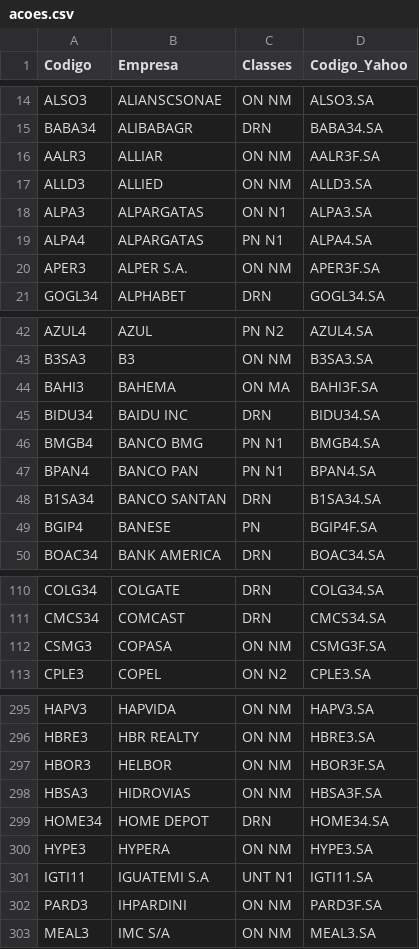
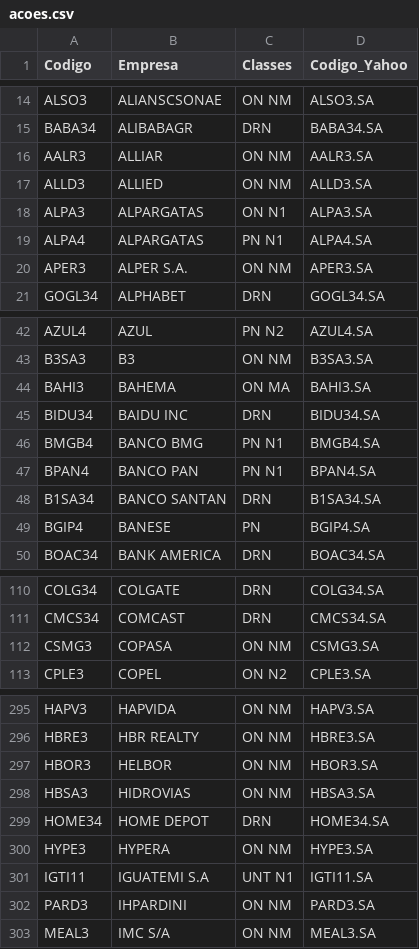
Before and after one commit to anacamello/analise_bolsa, a CSV file: acoes.csv, drawn as a sheet; only a part is shown, gaps mark what is left out; the diff covers the shown part only.

```diff
--- a/acoes.csv
+++ b/acoes.csv
@@ -15,3 +15,3 @@ ALSO3;ALIANSCSONAE;ON   NM;ALSO3.SA
 BABA34;ALIBABAGR;DRN;BABA34.SA
-AALR3;ALLIAR;ON   NM;AALR3F.SA
+AALR3;ALLIAR;ON   NM;AALR3.SA
 ALLD3;ALLIED;ON   NM;ALLD3.SA
@@ -19,3 +19,3 @@ ALPA3;ALPARGATAS;ON   N1;ALPA3.SA
 ALPA4;ALPARGATAS;PN   N1;ALPA4.SA
-APER3;ALPER S.A.;ON   NM;APER3F.SA
+APER3;ALPER S.A.;ON   NM;APER3.SA
 GOGL34;ALPHABET;DRN;GOGL34.SA
@@ -43,3 +43,3 @@ AZUL4;AZUL;PN   N2;AZUL4.SA
 B3SA3;B3;ON   NM;B3SA3.SA
-BAHI3;BAHEMA;ON   MA;BAHI3F.SA
+BAHI3;BAHEMA;ON   MA;BAHI3.SA
 BIDU34;BAIDU INC;DRN;BIDU34.SA
@@ -48,3 +48,3 @@ BPAN4;BANCO PAN;PN   N1;BPAN4.SA
 B1SA34;BANCO SANTAN;DRN;B1SA34.SA
-BGIP4;BANESE;PN;BGIP4F.SA
+BGIP4;BANESE;PN;BGIP4.SA
 BOAC34;BANK AMERICA;DRN;BOAC34.SA
@@ -111,3 +111,3 @@ COLG34;COLGATE;DRN;COLG34.SA
 CMCS34;COMCAST;DRN;CMCS34.SA
-CSMG3;COPASA;ON   NM;CSMG3F.SA
+CSMG3;COPASA;ON   NM;CSMG3.SA
 CPLE3;COPEL;ON   N2;CPLE3.SA
@@ -296,4 +296,4 @@ HAPV3;HAPVIDA;ON   NM;HAPV3.SA
 HBRE3;HBR REALTY;ON   NM;HBRE3.SA
-HBOR3;HELBOR;ON   NM;HBOR3F.SA
-HBSA3;HIDROVIAS;ON   NM;HBSA3F.SA
+HBOR3;HELBOR;ON   NM;HBOR3.SA
+HBSA3;HIDROVIAS;ON   NM;HBSA3.SA
 HOME34;HOME DEPOT;DRN;HOME34.SA
@@ -301,3 +301,3 @@ HYPE3;HYPERA;ON   NM;HYPE3.SA
 IGTI11;IGUATEMI S.A;UNT  N1;IGTI11.SA
-PARD3;IHPARDINI;ON   NM;PARD3F.SA
+PARD3;IHPARDINI;ON   NM;PARD3.SA
 MEAL3;IMC S/A;ON   NM;MEAL3.SA
```
Also changed, not shown: 30 edited cells elsewhere in this file.
